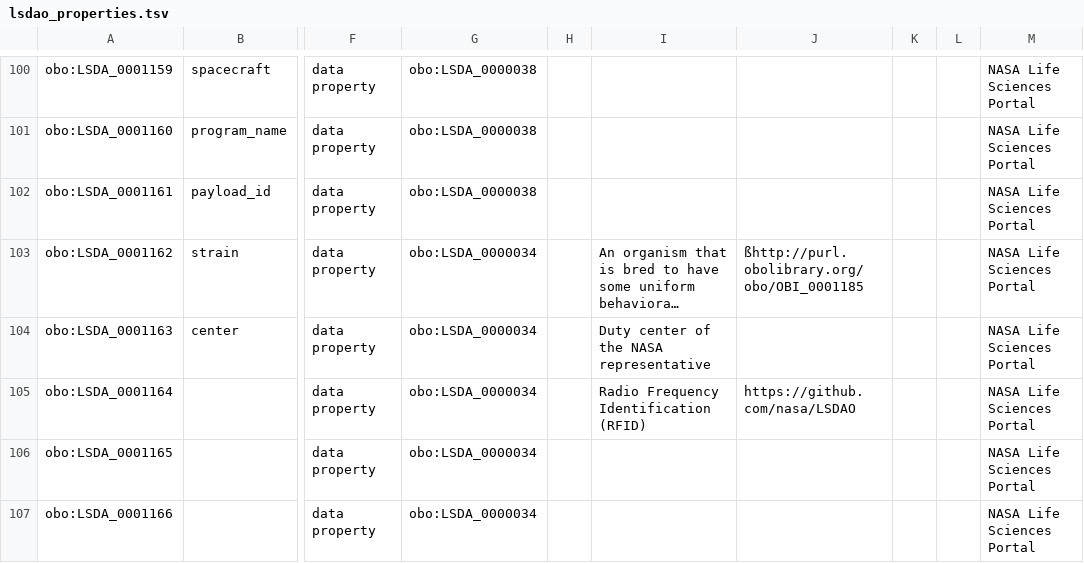
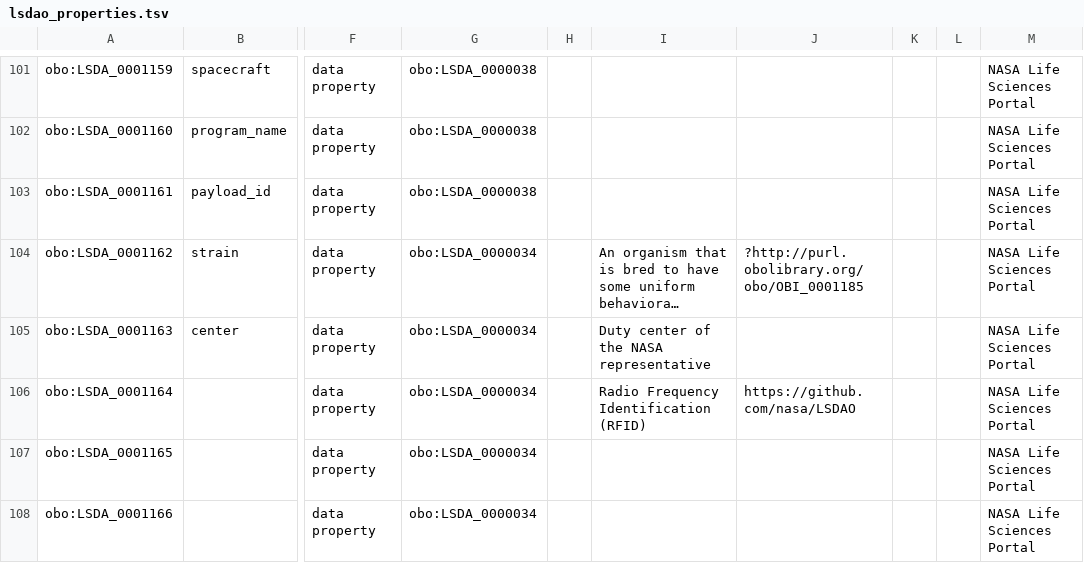
Before and after one commit to nasa/LSDAO, a TSV file: src/ontology/templates/lsdao_properties.tsv, drawn as a sheet; only a part is shown, gaps mark what is left out; long unchanged cells end in …; addresses are those after the commit; the diff covers the shown part only; the diff names each change by its address in the sheet, - before the commit and + after, or states it on an @@ line.

```diff
--- a/src/ontology/templates/lsdao_properties.tsv
+++ b/src/ontology/templates/lsdao_properties.tsv
-J104: ßhttp://purl.obolibrary.org/obo/OBI_0001185
+J104: ?http://purl.obolibrary.org/obo/OBI_0001185
```
Also changed, not shown: 1 added row and 13 edited cells elsewhere in this file, 31 other files.
